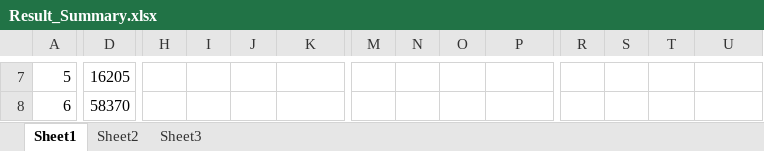
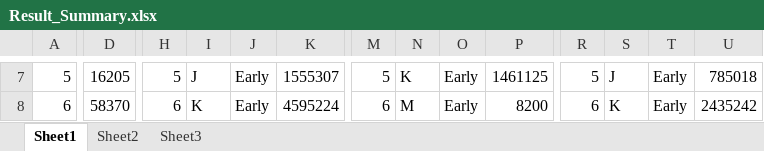
Before and after one commit to rcyeh/cfem2013, an Excel workbook: RScripts/Result_Summary.xlsx, sheet Sheet1, drawn as a sheet; only a part is shown, gaps mark what is left out; values as stored, in another font and other column widths than the file's, no borders; charts and pictures not drawn; the diff covers the shown part only; the diff names each change by its address in the sheet, - before the commit and + after, or states it on an @@ line.

```diff
--- a/RScripts/Result_Summary.xlsx (sheet Sheet1)
+++ b/RScripts/Result_Summary.xlsx (sheet Sheet1)
-H7: (empty)
+H7: 5
-I7: (empty)
+I7: J
-J7:J8: (empty)
+J7:J8: Early
-K7: (empty)
+K7: 1555307
-M7: (empty)
+M7: 5
-N7: (empty)
+N7: K
-O7:O8: (empty)
+O7:O8: Early
-P7: (empty)
+P7: 1461125
-R7: (empty)
+R7: 5
-S7: (empty)
+S7: J
-T7:T8: (empty)
+T7:T8: Early
-U7: (empty)
+U7: 785018
-H8: (empty)
+H8: 6
-I8: (empty)
+I8: K
-K8: (empty)
+K8: 4595224
-M8: (empty)
+M8: 6
-N8: (empty)
+N8: M
-P8: (empty)
+P8: 8200
-R8: (empty)
+R8: 6
-S8: (empty)
+S8: K
-U8: (empty)
+U8: 2435242
```
Also changed, not shown: 7 added rows, 39 removed rows and 531 edited cells elsewhere in this sheet, charts or pictures, 3 other files.
